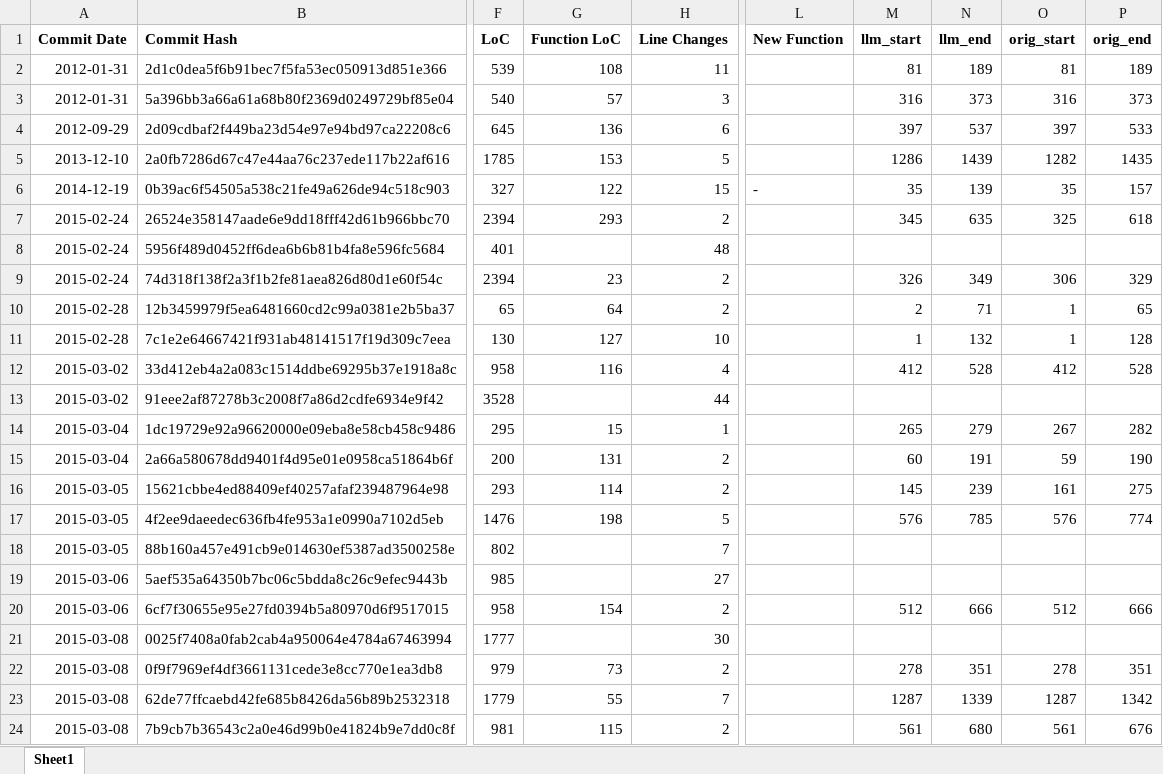
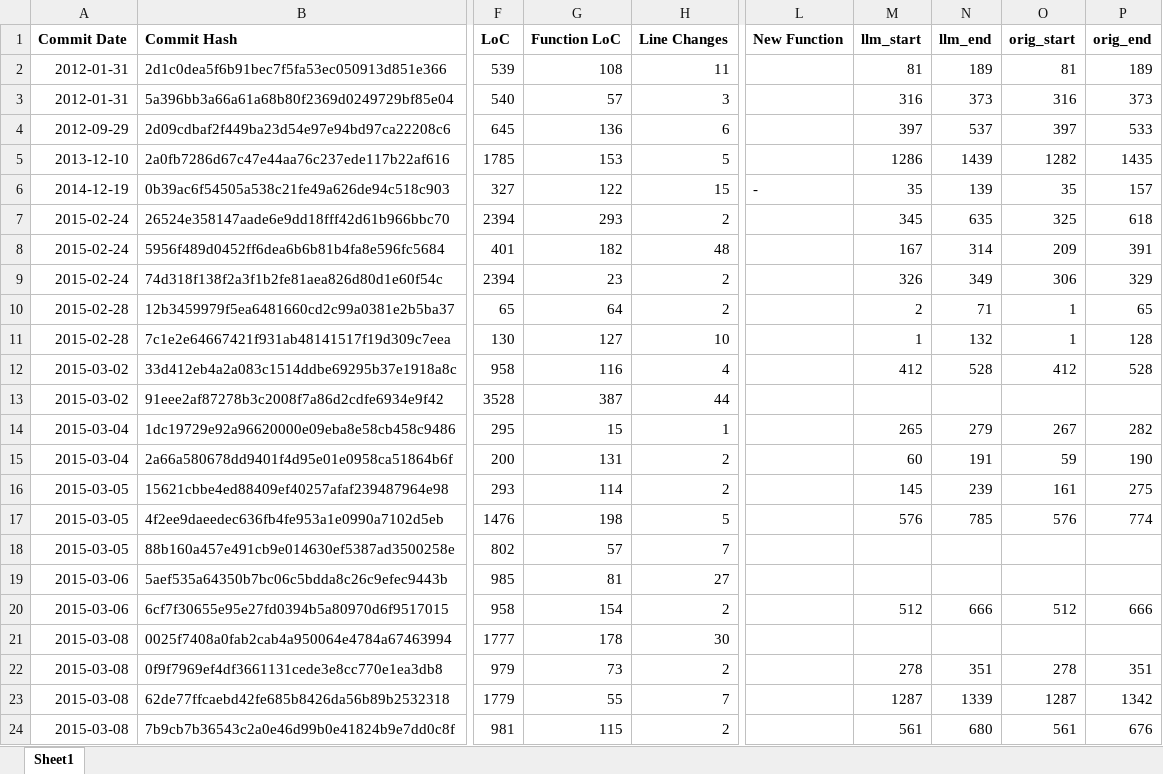
Before and after one commit to MuyeedAhmed/LLMVerification, an Excel workbook: ExcelFiles/FFmpeg.xlsx, sheet Sheet1, drawn as a sheet; only a part is shown, gaps mark what is left out; values as stored, in another font and other column widths than the file's, no borders; the diff covers the shown part only; the diff names each change by its address in the sheet, - before the commit and + after, or states it on an @@ line.

Commit message:
Update FFmpeg

```diff
--- a/ExcelFiles/FFmpeg.xlsx (sheet Sheet1)
+++ b/ExcelFiles/FFmpeg.xlsx (sheet Sheet1)
-G8 (Function LoC): (empty)
+G8 (Function LoC): 182
-M8 (llm_start): (empty)
+M8 (llm_start): 167
-N8 (llm_end): (empty)
+N8 (llm_end): 314
-O8 (orig_start): (empty)
+O8 (orig_start): 209
-P8 (orig_end): (empty)
+P8 (orig_end): 391
-G13 (Function LoC): (empty)
+G13 (Function LoC): 387
-G18 (Function LoC): (empty)
+G18 (Function LoC): 57
-G19 (Function LoC): (empty)
+G19 (Function LoC): 81
-G21 (Function LoC): (empty)
+G21 (Function LoC): 178
```
Also changed, not shown: 3 added rows, 7 removed rows, 27 moved rows and 5 edited cells elsewhere in this sheet, formulas that keep their value, 21 other files.
